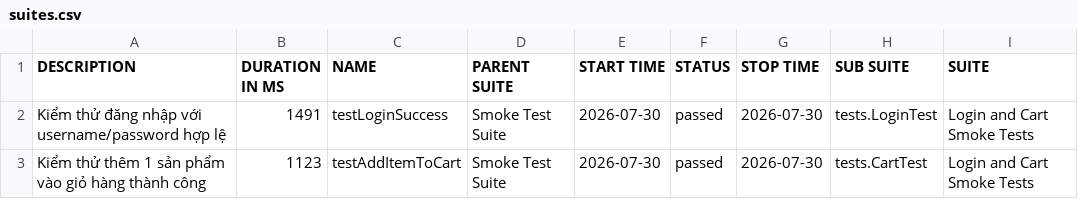
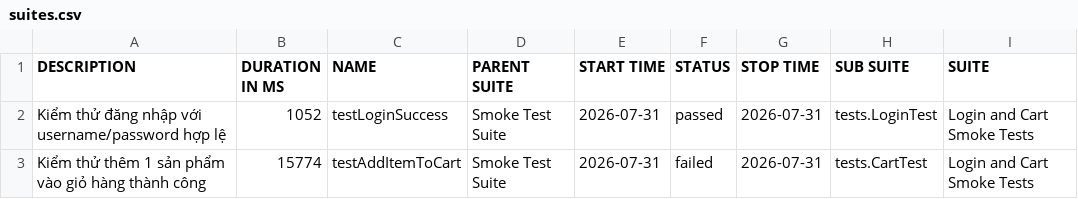
Before and after one commit to binhnguyen1406/buoi11, a CSV file: data/suites.csv, drawn as a sheet; only a part is shown; the diff names each change by its address in the sheet, - before the commit and + after, or states it on an @@ line.

```diff
--- a/data/suites.csv
+++ b/data/suites.csv
-B2 (DURATION IN MS): 1491
+B2 (DURATION IN MS): 1052
-E2:E3 (START TIME): 2026-07-30
+E2:E3 (START TIME): 2026-07-31
-G2:G3 (STOP TIME): 2026-07-30
+G2:G3 (STOP TIME): 2026-07-31
-B3 (DURATION IN MS): 1123
+B3 (DURATION IN MS): 15774
-F3 (STATUS): passed
+F3 (STATUS): failed
```
Also changed, not shown: 37 other files.
